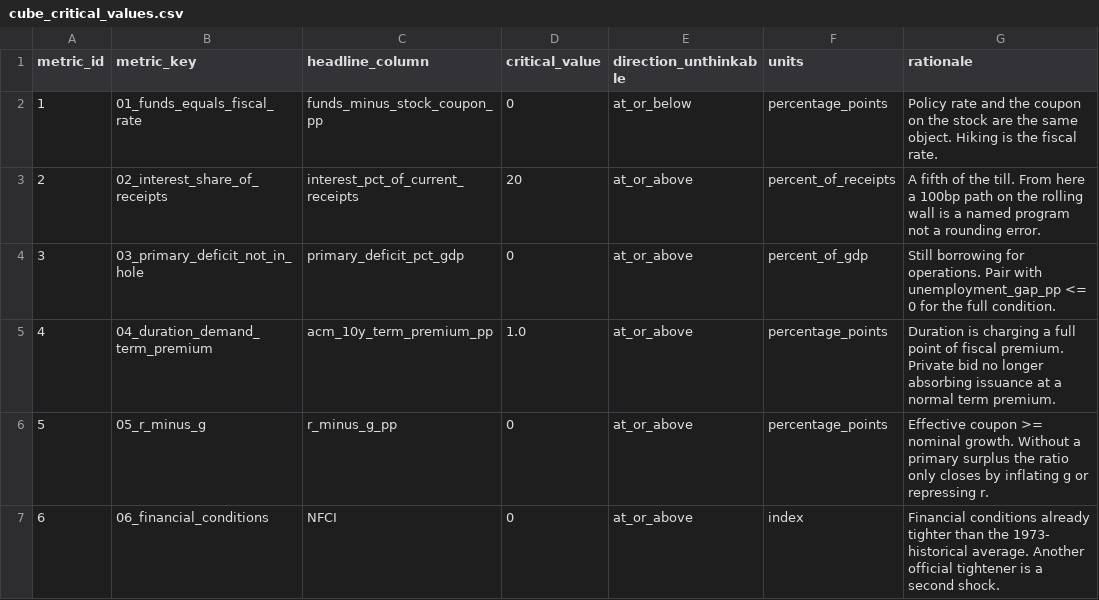
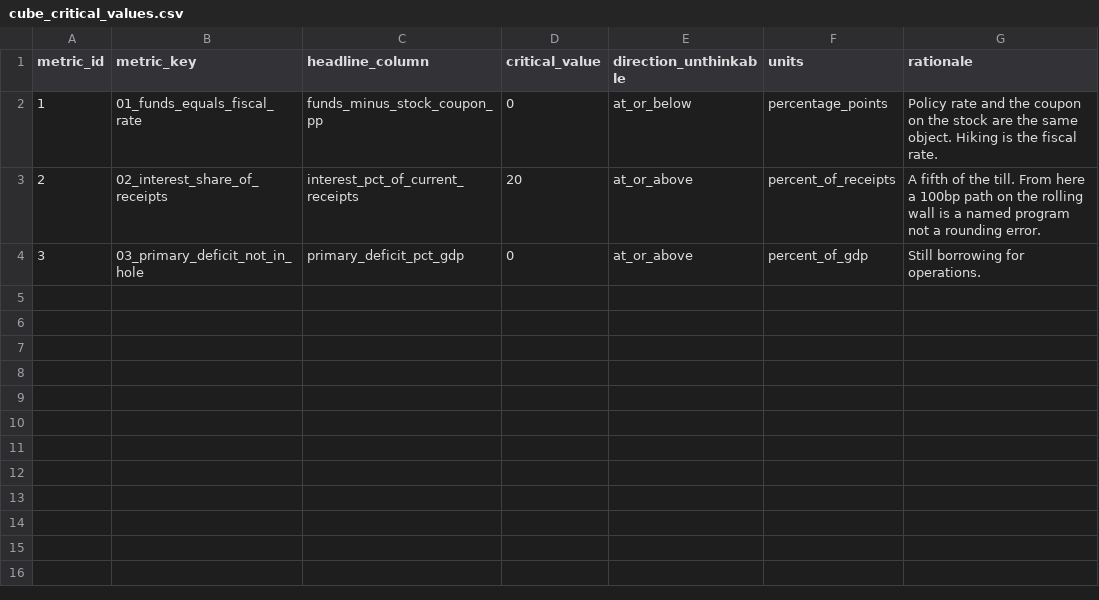
Before and after one commit to JakeVestal/peachyhabanero, a CSV file: site/data/cube_critical_values.csv, drawn as a sheet.

```diff
--- a/site/data/cube_critical_values.csv
+++ b/site/data/cube_critical_values.csv
@@ -3,5 +3,2 @@ metric_id,metric_key,headline_column,critical_value,direction_unthinkable,units,
 2,02_interest_share_of_receipts,interest_pct_of_current_receipts,20,at_or_above,percent_of_receipts,A fifth of the till. From here a 100bp path on the rolling wall is a named program not a rounding error.
-3,03_primary_deficit_not_in_hole,primary_deficit_pct_gdp,0,at_or_above,percent_of_gdp,Still borrowing for operations. Pair with unemployment_gap_pp <= 0 for the full condition.
-4,04_duration_demand_term_premium,acm_10y_term_premium_pp,1.0,at_or_above,percentage_points,Duration is charging a full point of fiscal premium. Private bid no longer absorbing issuance at a normal term premium.
-5,05_r_minus_g,r_minus_g_pp,0,at_or_above,percentage_points,Effective coupon >= nominal growth. Without a primary surplus the ratio only closes by inflating g or repressing r.
-6,06_financial_conditions,NFCI,0,at_or_above,index,Financial conditions already tighter than the 1973- historical average. Another official tightener is a second shock.
+3,03_primary_deficit_not_in_hole,primary_deficit_pct_gdp,0,at_or_above,percent_of_gdp,Still borrowing for operations.
```
Also changed, not shown: src/cube_critical_values.csv, 15 other files.
